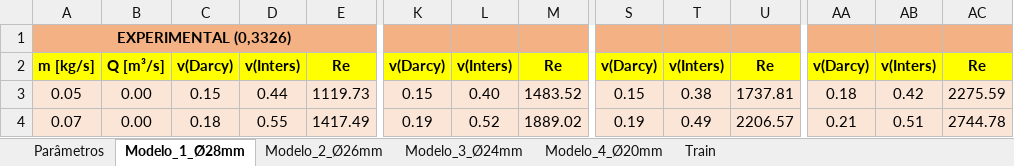
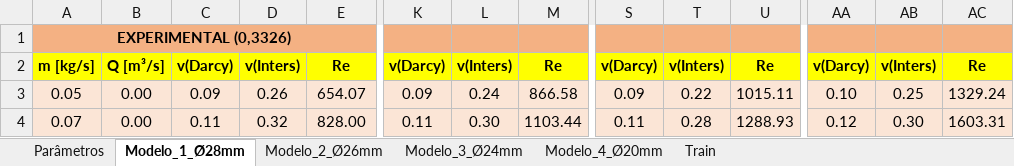
Before and after one commit to BibowC/Artificial-Neural-Network, an Excel workbook: Dados_Forchheimer.xlsx, sheet Modelo_1_Ø28mm, drawn as a sheet; only a part is shown, gaps mark what is left out; values as stored, in another font and other column widths than the file's, no borders; charts and pictures not drawn; the diff covers the shown part only; the diff names each change by its address in the sheet, - before the commit and + after, or states it on an @@ line.

```diff
--- a/Dados_Forchheimer.xlsx (sheet Modelo_1_Ø28mm)
+++ b/Dados_Forchheimer.xlsx (sheet Modelo_1_Ø28mm)
-C3: 0.15
+C3: 0.09
-D3: 0.44
+D3: 0.26
-E3: 1119.73
+E3: 654.07
-K3: 0.15
+K3: 0.09
-L3: 0.40
+L3: 0.24
-M3: 1483.52
+M3: 866.58
-S3: 0.15
+S3: 0.09
-T3: 0.38
+T3: 0.22
-U3: 1737.81
+U3: 1015.11
-AA3: 0.18
+AA3: 0.10
-AB3: 0.42
+AB3: 0.25
-AC3: 2275.59
+AC3: 1329.24
-C4: 0.18
+C4: 0.11
-D4: 0.55
+D4: 0.32
-E4: 1417.49
+E4: 828.00
-K4: 0.19
+K4: 0.11
-L4: 0.52
+L4: 0.30
-M4: 1889.02
+M4: 1103.44
-S4: 0.19
+S4: 0.11
-T4: 0.49
+T4: 0.28
-U4: 2206.57
+U4: 1288.93
-AA4: 0.21
+AA4: 0.12
-AB4: 0.51
+AB4: 0.30
-AC4: 2744.78
+AC4: 1603.31
```
Also changed, not shown: 504 edited cells elsewhere in this sheet, sheet Modelo_4_Ø20mm, sheet Modelo_3_Ø24mm, sheet Parâmetros, formulas that keep their value, charts or pictures.
